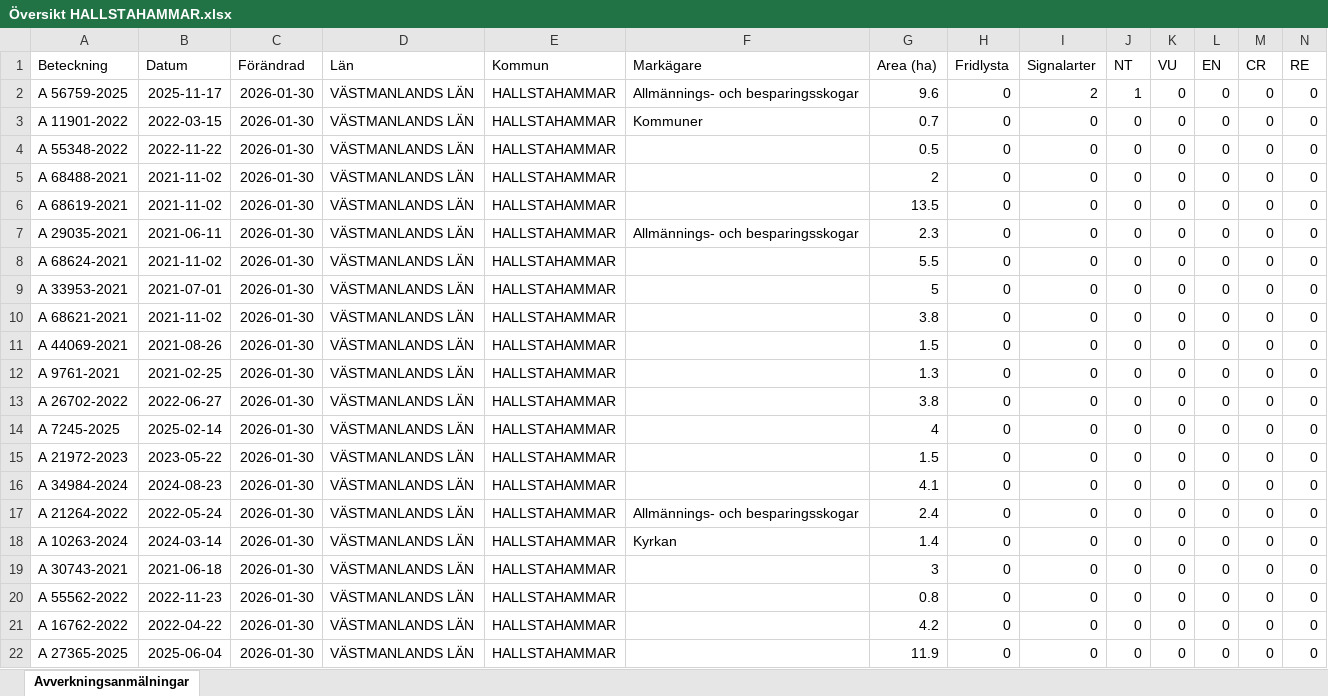
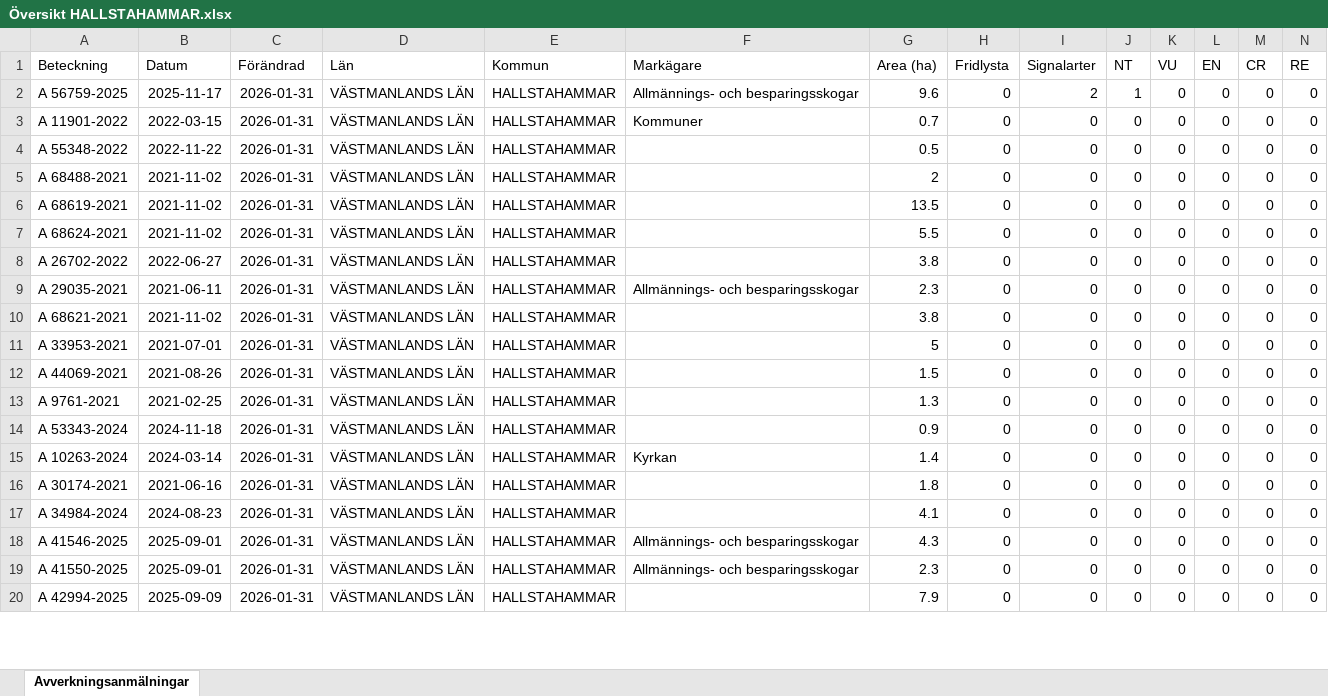
Before and after one commit to klasma/Logging_1961, an Excel workbook: Översikt HALLSTAHAMMAR.xlsx, sheet Avverkningsanmälningar, drawn as a sheet; only a part is shown; values as stored, in another font and other column widths than the file's, no borders; removed rows and columns are numbered as before the commit, all else as after; rows hold the shown columns only; the diff covers the shown part only; the diff names each change by its address in the sheet, - before the commit and + after, or states it on an @@ line.

```diff
--- a/Översikt HALLSTAHAMMAR.xlsx (sheet Avverkningsanmälningar)
+++ b/Översikt HALLSTAHAMMAR.xlsx (sheet Avverkningsanmälningar)
-C2:C6 (Förändrad): 2026-01-30
+C2:C6 (Förändrad): 2026-01-31
+row 7: A 68624-2021 | 2021-11-02 | 2026-01-31 | VÄSTMANLANDS LÄN | HALLSTAHAMMAR |  | 5.5 | 0 | 0 | 0 | 0 | 0 | 0 | 0
+row 8: A 26702-2022 | 2022-06-27 | 2026-01-31 | VÄSTMANLANDS LÄN | HALLSTAHAMMAR |  | 3.8 | 0 | 0 | 0 | 0 | 0 | 0 | 0
-C9:C11 (Förändrad): 2026-01-30
+C9:C11 (Förändrad): 2026-01-31
-A10 (Beteckning): A 68624-2021
+A10 (Beteckning): A 68621-2021
-G10 (Area (ha)): 5.5
+G10 (Area (ha)): 3.8
-row 10: A 68621-2021 | 2021-11-02 | 2026-01-30 | VÄSTMANLANDS LÄN | HALLSTAHAMMAR |  | 3.8 | 0 | 0 | 0 | 0 | 0 | 0 | 0
-C12:C19 (Förändrad): 2026-01-30
+C12:C19 (Förändrad): 2026-01-31
-A14 (Beteckning): A 26702-2022
+A14 (Beteckning): A 53343-2024
-B14 (Datum): 2022-06-27
+B14 (Datum): 2024-11-18
-G14 (Area (ha)): 3.8
+G14 (Area (ha)): 0.9
-A15 (Beteckning): A 7245-2025
+A15 (Beteckning): A 10263-2024
-B15 (Datum): 2025-02-14
+B15 (Datum): 2024-03-14
-F15 (Markägare): (empty)
+F15 (Markägare): Kyrkan
-G15 (Area (ha)): 4
+G15 (Area (ha)): 1.4
-A16 (Beteckning): A 21972-2023
+A16 (Beteckning): A 30174-2021
-B16 (Datum): 2023-05-22
+B16 (Datum): 2021-06-16
-G16 (Area (ha)): 1.5
+G16 (Area (ha)): 1.8
-A18 (Beteckning): A 21264-2022
+A18 (Beteckning): A 41546-2025
-B18 (Datum): 2022-05-24
+B18 (Datum): 2025-09-01
-G18 (Area (ha)): 2.4
+G18 (Area (ha)): 4.3
-A19 (Beteckning): A 10263-2024
+A19 (Beteckning): A 41550-2025
-B19 (Datum): 2024-03-14
+B19 (Datum): 2025-09-01
-F19 (Markägare): Kyrkan
+F19 (Markägare): Allmännings- och besparingsskogar
-G19 (Area (ha)): 1.4
+G19 (Area (ha)): 2.3
-row 19: A 30743-2021 | 2021-06-18 | 2026-01-30 | VÄSTMANLANDS LÄN | HALLSTAHAMMAR |  | 3 | 0 | 0 | 0 | 0 | 0 | 0 | 0
-row 20: A 55562-2022 | 2022-11-23 | 2026-01-30 | VÄSTMANLANDS LÄN | HALLSTAHAMMAR |  | 0.8 | 0 | 0 | 0 | 0 | 0 | 0 | 0
-row 21: A 16762-2022 | 2022-04-22 | 2026-01-30 | VÄSTMANLANDS LÄN | HALLSTAHAMMAR |  | 4.2 | 0 | 0 | 0 | 0 | 0 | 0 | 0
-A20 (Beteckning): A 27365-2025
+A20 (Beteckning): A 42994-2025
-B20 (Datum): 2025-06-04
+B20 (Datum): 2025-09-09
-C20 (Förändrad): 2026-01-30
+C20 (Förändrad): 2026-01-31
-G20 (Area (ha)): 11.9
+G20 (Area (ha)): 7.9
```
Also changed, not shown: 13 added rows, 11 removed rows and 39 edited cells elsewhere in this sheet, artfynd/A 56759-2025 artfynd.xlsx, 6 other files.
